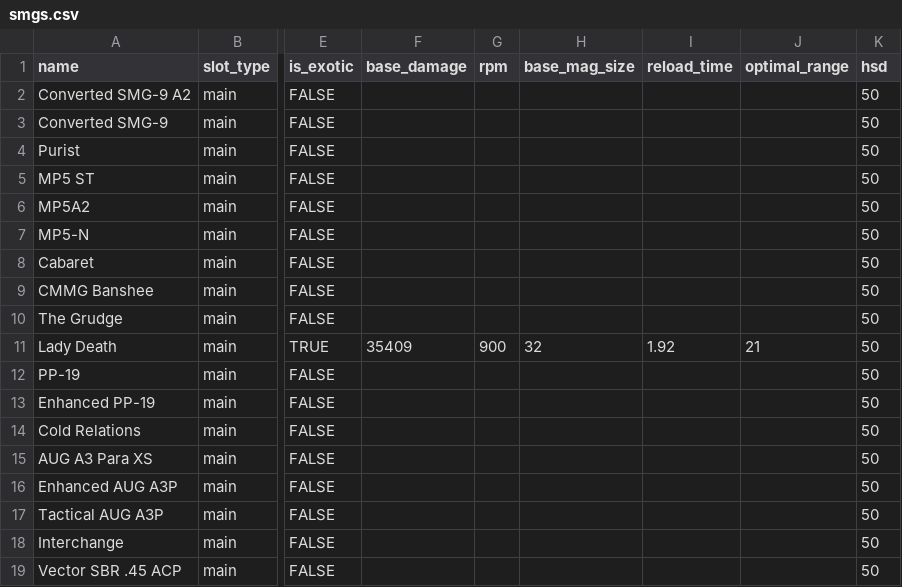
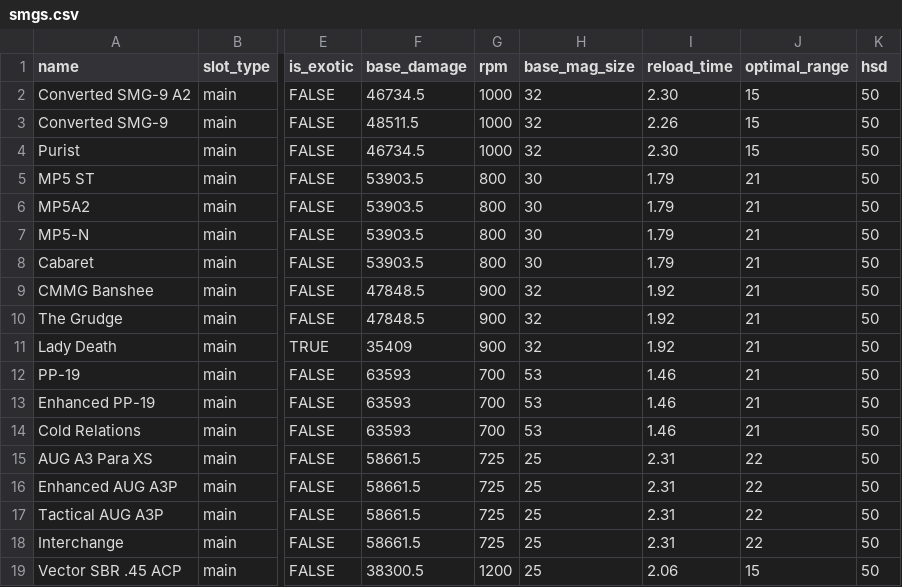
Before and after one commit to div2hub/data, a CSV file: smgs.csv, drawn as a sheet; only a part is shown, gaps mark what is left out; the diff covers the shown part only; the diff names each change by its address in the sheet, - before the commit and + after, or states it on an @@ line.

Commit message:
feat: populate SMG base stats from ref spreadsheet
37 non-exotic SMGs populated across 17 ref families.
No green-text mods to reverse — clean watch+mag cancellation.
Slingshot gets unique optimal range (60 vs UMP-45's 19).

```diff
--- a/smgs.csv
+++ b/smgs.csv
-F2 (base_damage): (empty)
+F2 (base_damage): 46734.5
-G2:G4 (rpm): (empty)
+G2:G4 (rpm): 1000
-H2:H4 (base_mag_size): (empty)
+H2:H4 (base_mag_size): 32
-I2 (reload_time): (empty)
+I2 (reload_time): 2.30
-J2:J4 (optimal_range): (empty)
+J2:J4 (optimal_range): 15
-F3 (base_damage): (empty)
+F3 (base_damage): 48511.5
-I3 (reload_time): (empty)
+I3 (reload_time): 2.26
-F4 (base_damage): (empty)
+F4 (base_damage): 46734.5
-I4 (reload_time): (empty)
+I4 (reload_time): 2.30
-F5:F8 (base_damage): (empty)
+F5:F8 (base_damage): 53903.5
-G5:G8 (rpm): (empty)
+G5:G8 (rpm): 800
-H5:H8 (base_mag_size): (empty)
+H5:H8 (base_mag_size): 30
-I5:I8 (reload_time): (empty)
+I5:I8 (reload_time): 1.79
-J5:J10 (optimal_range): (empty)
+J5:J10 (optimal_range): 21
-F9:F10 (base_damage): (empty)
+F9:F10 (base_damage): 47848.5
-G9:G10 (rpm): (empty)
+G9:G10 (rpm): 900
-H9:H10 (base_mag_size): (empty)
+H9:H10 (base_mag_size): 32
-I9:I10 (reload_time): (empty)
+I9:I10 (reload_time): 1.92
-F12:F14 (base_damage): (empty)
+F12:F14 (base_damage): 63593
-G12:G14 (rpm): (empty)
+G12:G14 (rpm): 700
-H12:H14 (base_mag_size): (empty)
+H12:H14 (base_mag_size): 53
-I12:I14 (reload_time): (empty)
+I12:I14 (reload_time): 1.46
-J12:J14 (optimal_range): (empty)
+J12:J14 (optimal_range): 21
-F15:F18 (base_damage): (empty)
+F15:F18 (base_damage): 58661.5
-G15:G18 (rpm): (empty)
+G15:G18 (rpm): 725
-H15:H19 (base_mag_size): (empty)
+H15:H19 (base_mag_size): 25
-I15:I18 (reload_time): (empty)
+I15:I18 (reload_time): 2.31
-J15:J18 (optimal_range): (empty)
+J15:J18 (optimal_range): 22
-F19 (base_damage): (empty)
+F19 (base_damage): 38300.5
-G19 (rpm): (empty)
+G19 (rpm): 1200
-I19 (reload_time): (empty)
+I19 (reload_time): 2.06
-J19 (optimal_range): (empty)
+J19 (optimal_range): 15
```
Also changed, not shown: 100 edited cells elsewhere in this file.
